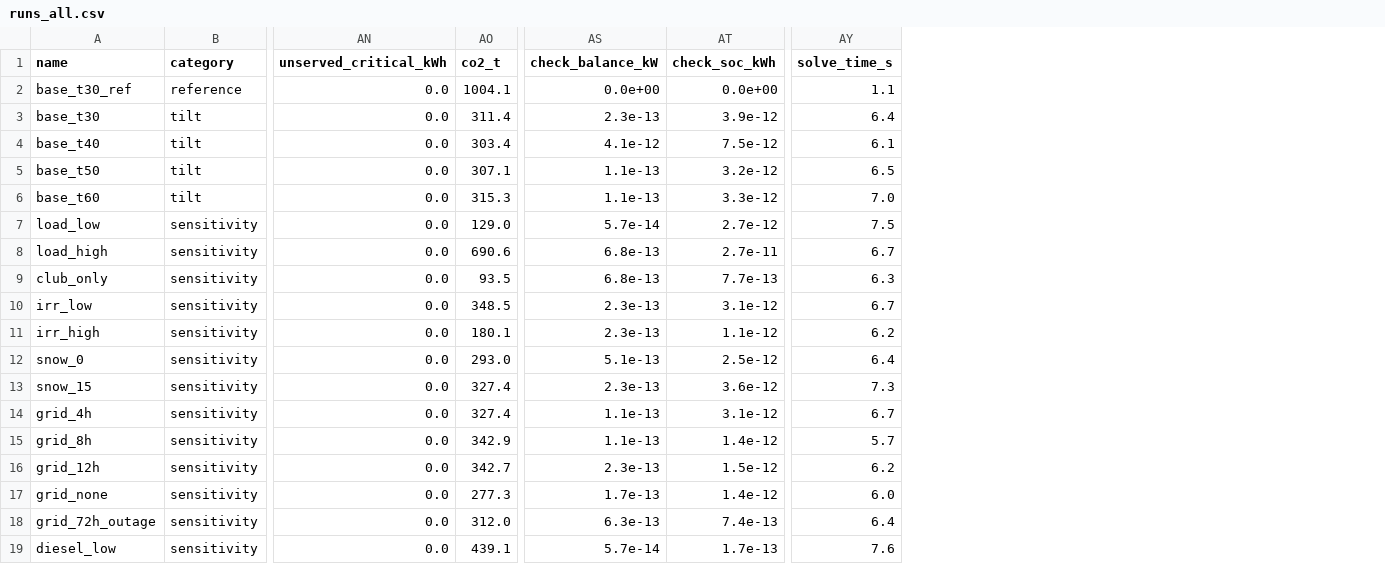
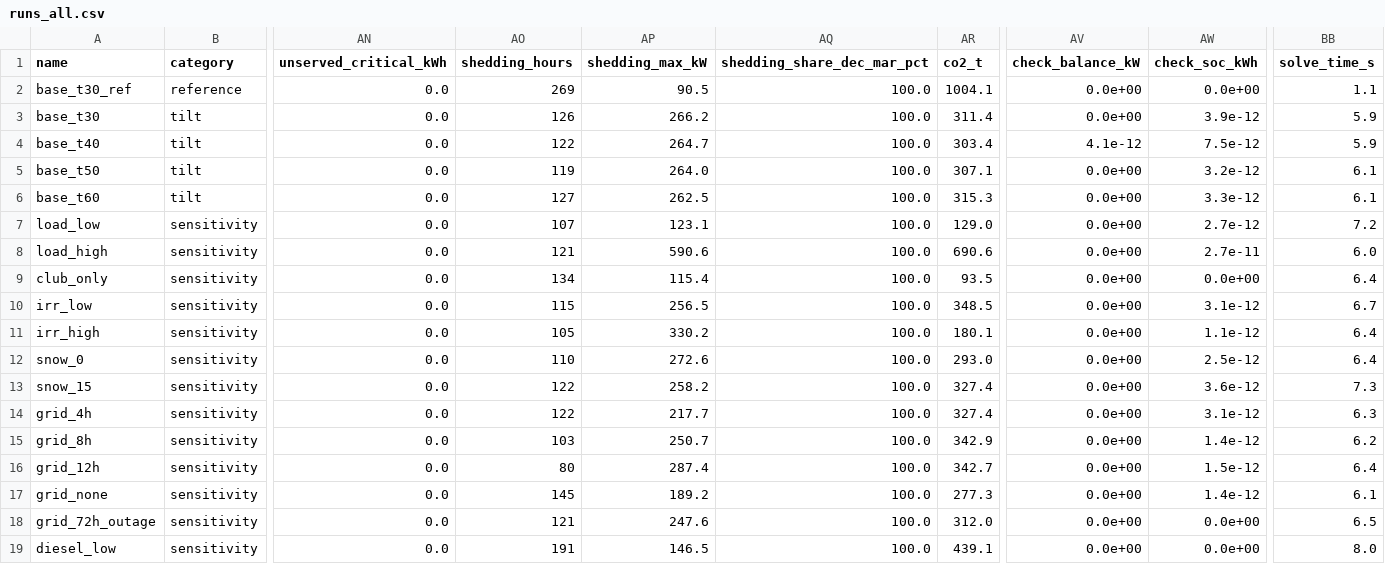
Before and after one commit to Joe-Sfeir/MicrogridProject, a CSV file: results/runs_all.csv, drawn as a sheet; only a part is shown, gaps mark what is left out; addresses are those after the commit; the diff covers the shown part only; the diff names each change by its address in the sheet, - before the commit and + after, or states it on an @@ line.

```diff
--- a/results/runs_all.csv
+++ b/results/runs_all.csv
+column AO (shedding_hours), rows 2-19: 269 | 126 | 122 | 119 | 127 | 107 | 121 | 134 | 115 | 105 | 110 | 122 | 122 | 103 | 80 | 145 | 121 | 191
+column AP (shedding_max_kW), rows 2-19: 90.5 | 266.2 | 264.7 | 264.0 | 262.5 | 123.1 | 590.6 | 115.4 | 256.5 | 330.2 | 272.6 | 258.2 | 217.7 | 250.7 | 287.4 | 189.2 | 247.6 | 146.5
+column AQ (shedding_share_dec_mar_pct), rows 2-19: all 100.0
-AV3 (check_balance_kW): 2.3e-13
+AV3 (check_balance_kW): 0.0e+00
-BB3 (solve_time_s): 6.4
+BB3 (solve_time_s): 5.9
-BB4 (solve_time_s): 6.1
+BB4 (solve_time_s): 5.9
-AV5:AV6 (check_balance_kW): 1.1e-13
+AV5:AV6 (check_balance_kW): 0.0e+00
-BB5 (solve_time_s): 6.5
+BB5 (solve_time_s): 6.1
-BB6 (solve_time_s): 7.0
+BB6 (solve_time_s): 6.1
-AV7 (check_balance_kW): 5.7e-14
+AV7 (check_balance_kW): 0.0e+00
-BB7 (solve_time_s): 7.5
+BB7 (solve_time_s): 7.2
-AV8:AV9 (check_balance_kW): 6.8e-13
+AV8:AV9 (check_balance_kW): 0.0e+00
-BB8 (solve_time_s): 6.7
+BB8 (solve_time_s): 6.0
-AW9 (check_soc_kWh): 7.7e-13
+AW9 (check_soc_kWh): 0.0e+00
-BB9 (solve_time_s): 6.3
+BB9 (solve_time_s): 6.4
-AV10:AV11 (check_balance_kW): 2.3e-13
+AV10:AV11 (check_balance_kW): 0.0e+00
-BB11 (solve_time_s): 6.2
+BB11 (solve_time_s): 6.4
-AV12 (check_balance_kW): 5.1e-13
+AV12 (check_balance_kW): 0.0e+00
-AV13 (check_balance_kW): 2.3e-13
+AV13 (check_balance_kW): 0.0e+00
-AV14:AV15 (check_balance_kW): 1.1e-13
+AV14:AV15 (check_balance_kW): 0.0e+00
-BB14 (solve_time_s): 6.7
+BB14 (solve_time_s): 6.3
-BB15 (solve_time_s): 5.7
+BB15 (solve_time_s): 6.2
-AV16 (check_balance_kW): 2.3e-13
+AV16 (check_balance_kW): 0.0e+00
-BB16 (solve_time_s): 6.2
+BB16 (solve_time_s): 6.4
-AV17 (check_balance_kW): 1.7e-13
+AV17 (check_balance_kW): 0.0e+00
-BB17 (solve_time_s): 6.0
+BB17 (solve_time_s): 6.1
-AV18 (check_balance_kW): 6.3e-13
+AV18 (check_balance_kW): 0.0e+00
-AW18 (check_soc_kWh): 7.4e-13
+AW18 (check_soc_kWh): 0.0e+00
-BB18 (solve_time_s): 6.4
+BB18 (solve_time_s): 6.5
-AV19 (check_balance_kW): 5.7e-14
+AV19 (check_balance_kW): 0.0e+00
-AW19 (check_soc_kWh): 1.7e-13
+AW19 (check_soc_kWh): 0.0e+00
-BB19 (solve_time_s): 7.6
+BB19 (solve_time_s): 8.0
```
Also changed, not shown: 87 edited cells elsewhere in this file, results/table_base_vs_reference.csv, 5 other files.
